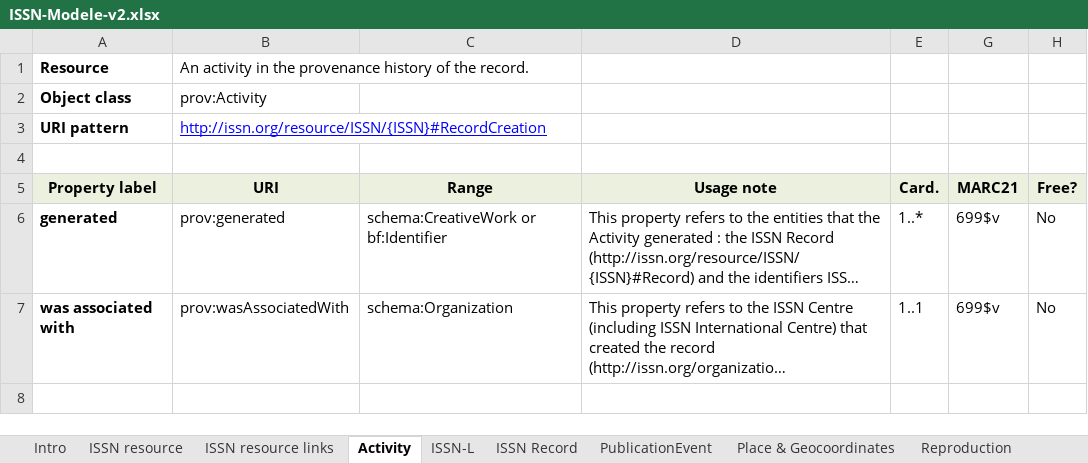
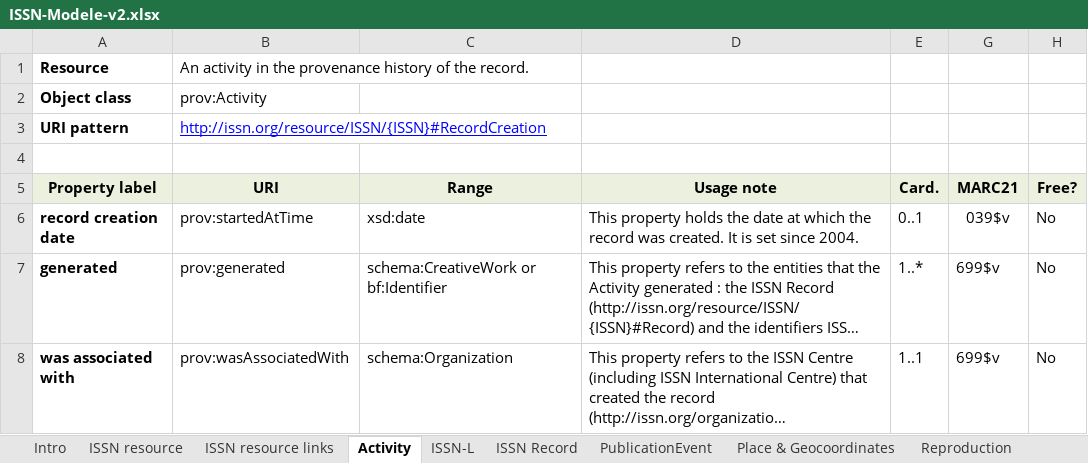
Before and after one commit to sparna-git/issn-jsonld-context, an Excel workbook: application-profile-update/ISSN-Modele-v2.xlsx, sheet Activity, drawn as a sheet; long unchanged cells end in …; values as stored, in another font and other column widths than the file's, no borders; the diff names each change by its address in the sheet, - before the commit and + after, or states it on an @@ line.

```diff
--- a/application-profile-update/ISSN-Modele-v2.xlsx (sheet Activity)
+++ b/application-profile-update/ISSN-Modele-v2.xlsx (sheet Activity)
+row 6: record creation date | prov:startedAtTime | xsd:date | This property holds the date at which the record was created. It is set since 2004. | 0..1 | 039$v | No
```
Also changed, not shown: sheet Archive, sheet Identifiers & Title, sheet Organization, sheet ISSN resource, hidden cells, 6 other files.
